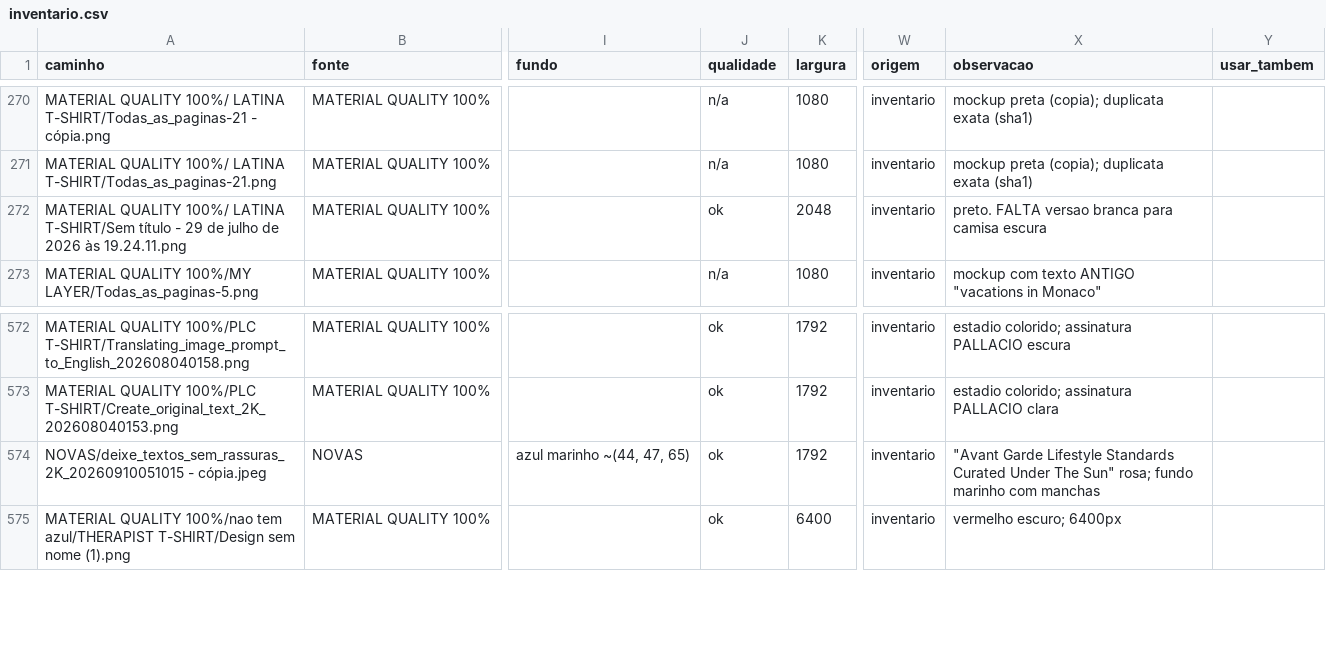
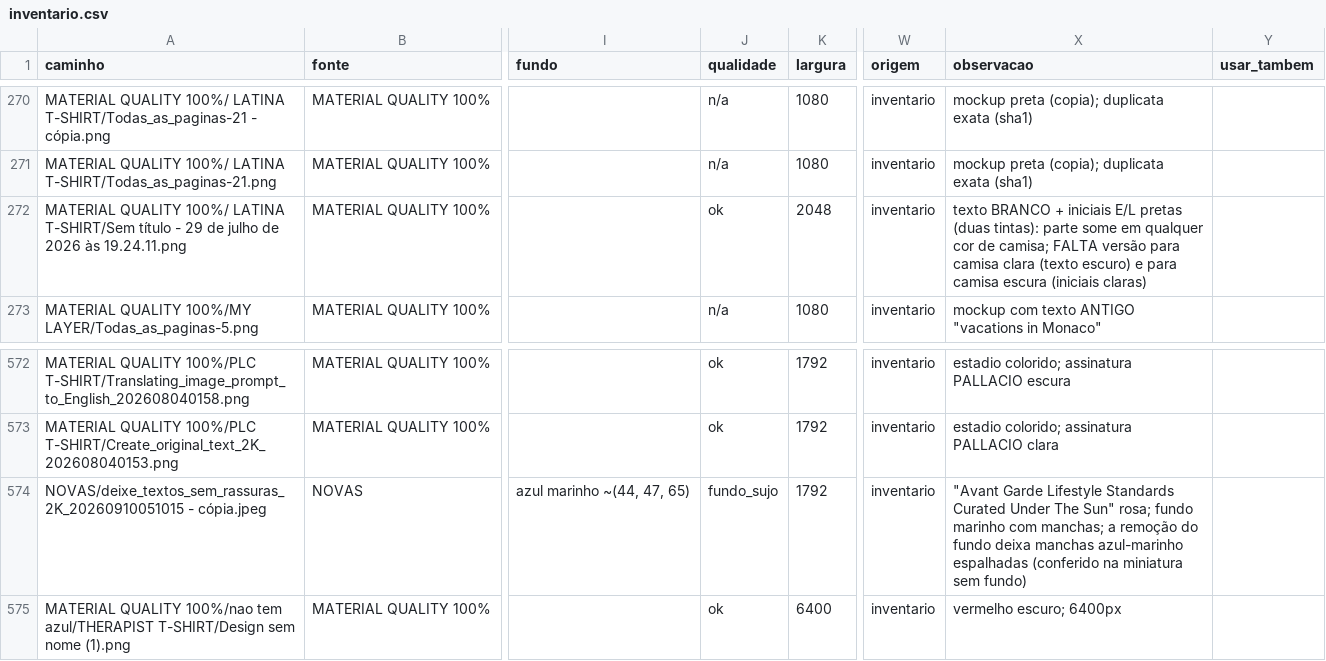
Before and after one commit to efolettoe-ux/logo, a CSV file: automacao-estampas/dados/inventario.csv, drawn as a sheet; only a part is shown, gaps mark what is left out; the diff names each change by its address in the sheet, - before the commit and + after, or states it on an @@ line.

```diff
--- a/automacao-estampas/dados/inventario.csv
+++ b/automacao-estampas/dados/inventario.csv
-X272 (observacao): preto. FALTA versao branca para camisa escura
+X272 (observacao): texto BRANCO + iniciais E/L pretas (duas tintas): parte some em qualquer cor de camisa; FALTA versão para camisa clara (texto escuro) e para camisa escura (iniciais claras)
-J574 (qualidade): ok
+J574 (qualidade): fundo_sujo
-X574 (observacao): …marinho com manchas
+X574 (observacao): …marinho com manchas; a remoção do fundo deixa manchas azul-marinho espalhadas (conferido na miniatura sem fundo)
```
Also changed, not shown: 1 other file.
